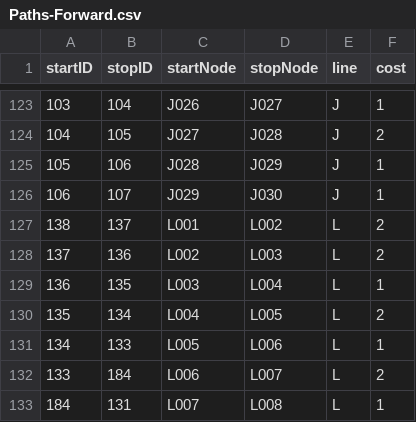
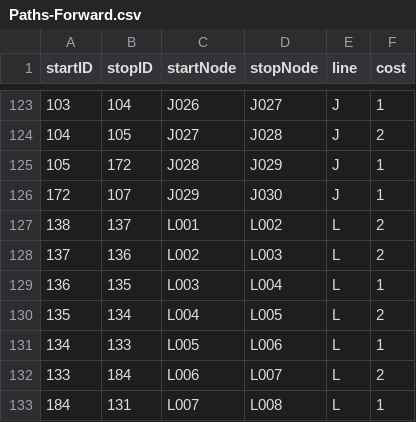
Before and after one commit to Williamdst/Capstone-2, a CSV file: Data/Paths-Forward.csv, drawn as a sheet; only a part is shown, gaps mark what is left out.

```diff
--- a/Data/Paths-Forward.csv
+++ b/Data/Paths-Forward.csv
@@ -124,4 +124,4 @@
 104,105,J027,J028,J,2
-105,106,J028,J029,J,1
-106,107,J029,J030,J,1
+105,172,J028,J029,J,1
+172,107,J029,J030,J,1
 138,137,L001,L002,L,2
```
Also changed, not shown: 1 other file.
